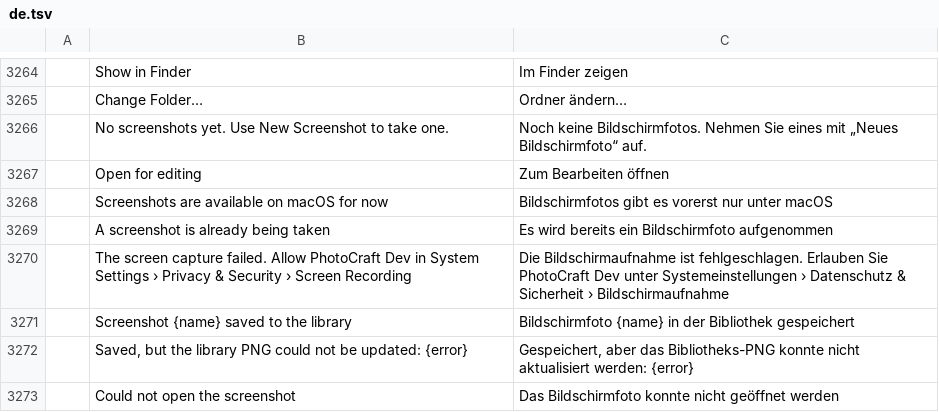
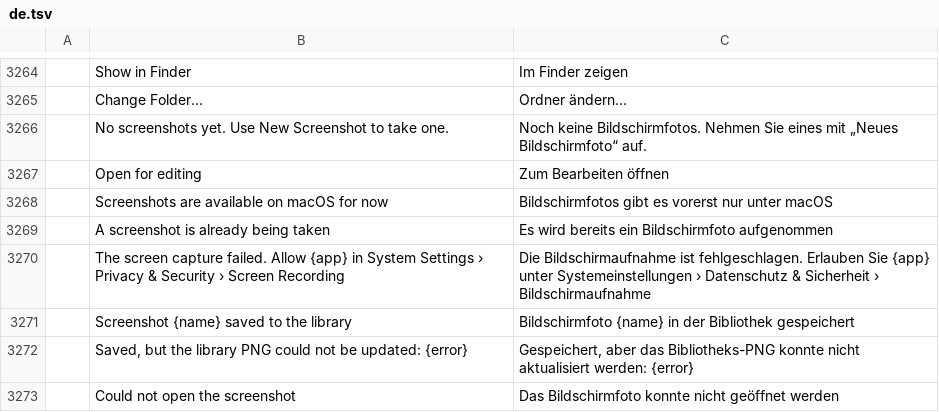
Before and after one commit to drajaygarg-spec/photocraft, a TSV file: crates/ui-egui/src/i18n/de.tsv, drawn as a sheet; only a part is shown, gaps mark what is left out; the diff names each change by its address in the sheet, - before the commit and + after, or states it on an @@ line.

```diff
--- a/crates/ui-egui/src/i18n/de.tsv
+++ b/crates/ui-egui/src/i18n/de.tsv
-B3270: …failed. Allow PhotoCraft Dev in System…
+B3270: …failed. Allow {app} in System…
-C3270: …Erlauben Sie PhotoCraft Dev unter Systemeinstellungen…
+C3270: …Erlauben Sie {app} unter Systemeinstellungen…
```
Also changed, not shown: crates/ui-egui/src/i18n/cs.tsv, crates/ui-egui/src/i18n/el.tsv, 29 other files.
